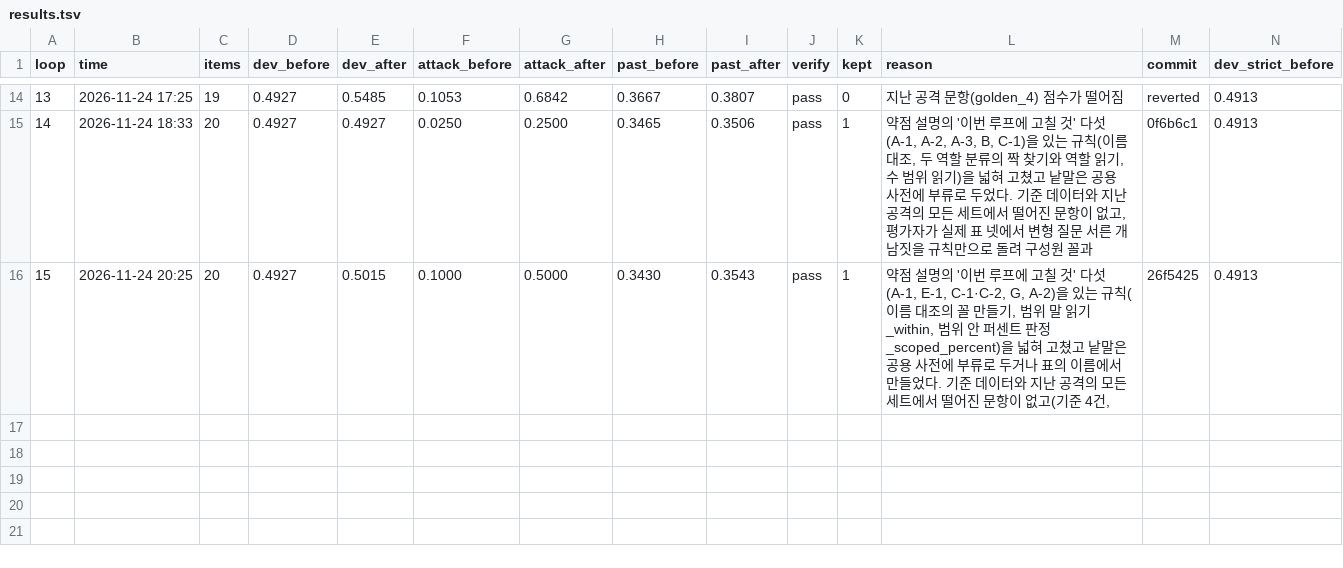
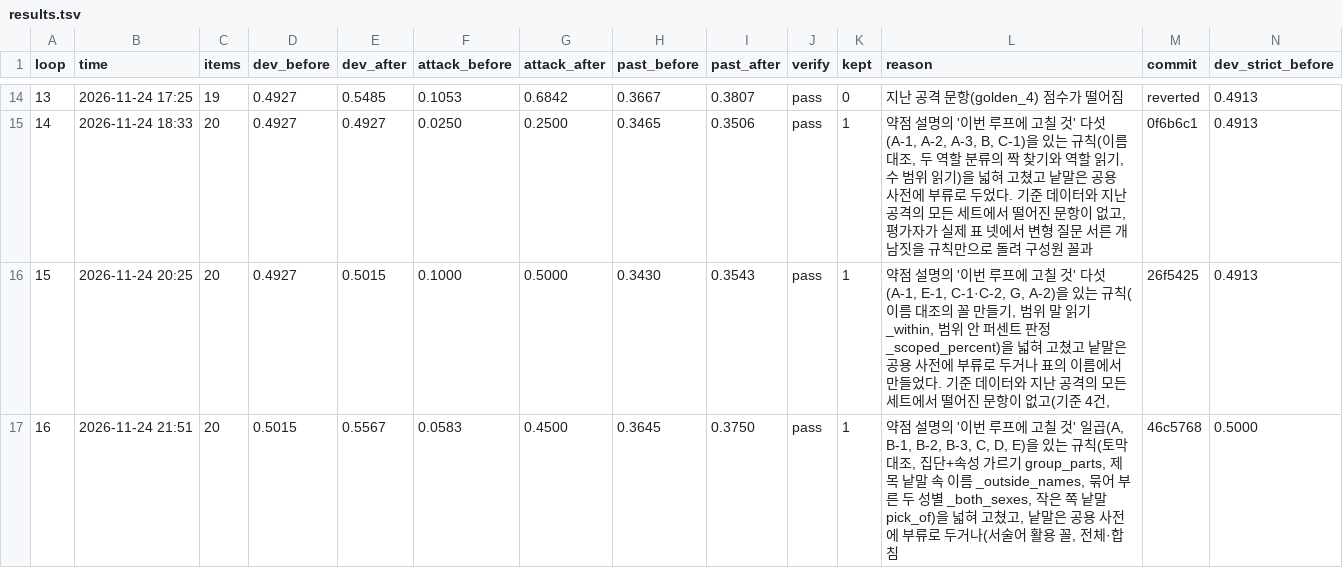
Before and after one commit to SoleMin/Kosis_NLP-summary_Self-Improvenment, a TSV file: loop/results.tsv, drawn as a sheet; only a part is shown, gaps mark what is left out; rows hold the shown columns only; the diff names each change by its address in the sheet, - before the commit and + after, or states it on an @@ line.

Commit message:
loop 16: kept=1 (약점 설명의 '이번 루프에 고칠 것' 일곱(A, B-1, B-2, B-3, C, D, E)을 있는 규칙(토막)

```diff
--- a/loop/results.tsv
+++ b/loop/results.tsv
+row 17: 16 | 2026-11-24 21:51 | 20 | 0.5015 | 0.5567 | 0.0583 | 0.4500 | 0.3645 | 0.3750 | pass | 1 | 약점 설명의 '이번 루프에 고칠 것' 일곱(A, B-1, B-2, B-3, C, D, E)을 있는 규칙(토막 대조, 집단+속성 가르기 group_parts, 제목 낱말 속 이름 _outside_names, 묶어 부른 두 성별 _both_sexes, 작은 쪽 낱말 pick_of)을 넓혀 고쳤고, 낱말은 공용 사전에 부류로 두거나(서술어 활용 꼴, 전체·합침 | 46c5768 | 0.5000
```
Also changed, not shown: 7 other files.
